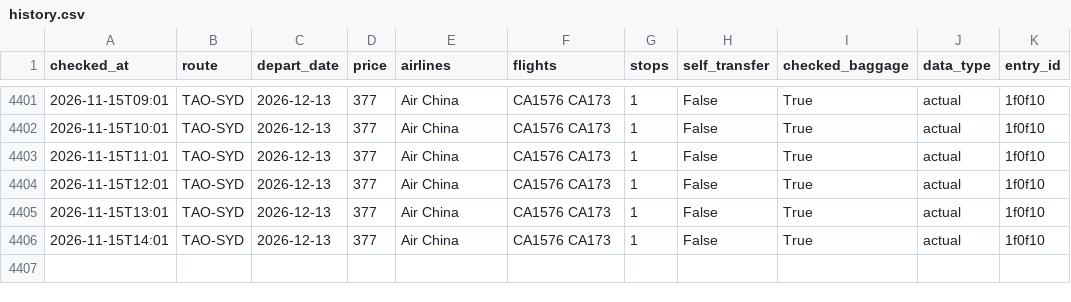
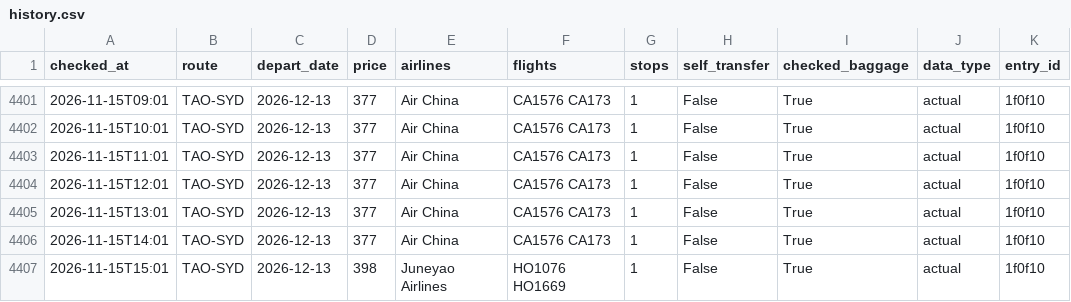
Before and after one commit to liuyongbendan-web/flight-watch-live, a CSV file: flight-watch/cloud-data/history.csv, drawn as a sheet; only a part is shown, gaps mark what is left out.

```diff
--- a/flight-watch/cloud-data/history.csv
+++ b/flight-watch/cloud-data/history.csv
@@ -4406 +4406,2 @@ checked_at,route,depart_date,price,airlines,flights,stops,self_transfer,checked_
 2026-11-15T14:01,TAO-SYD,2026-12-13,377,Air China,CA1576 CA173,1,False,True,actual,1f0f10
+2026-11-15T15:01,TAO-SYD,2026-12-13,398,Juneyao Airlines,HO1076 HO1669,1,False,True,actual,1f0f10
```
Also changed, not shown: 2 other files.
